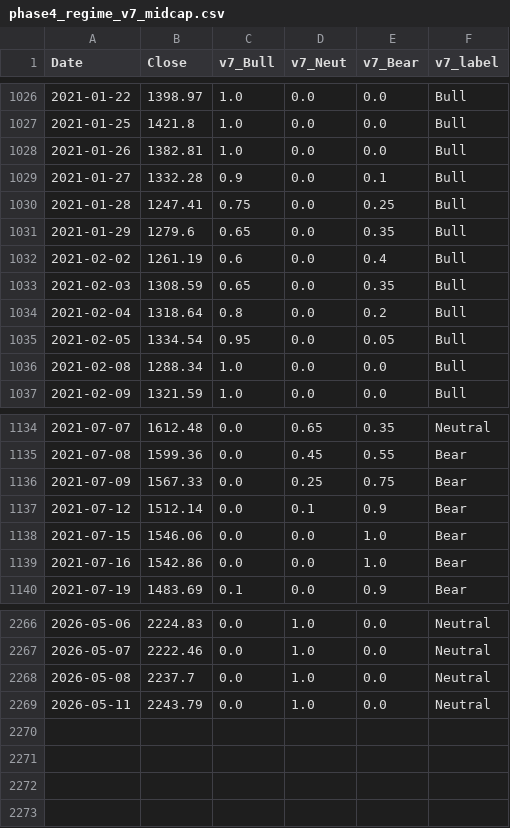
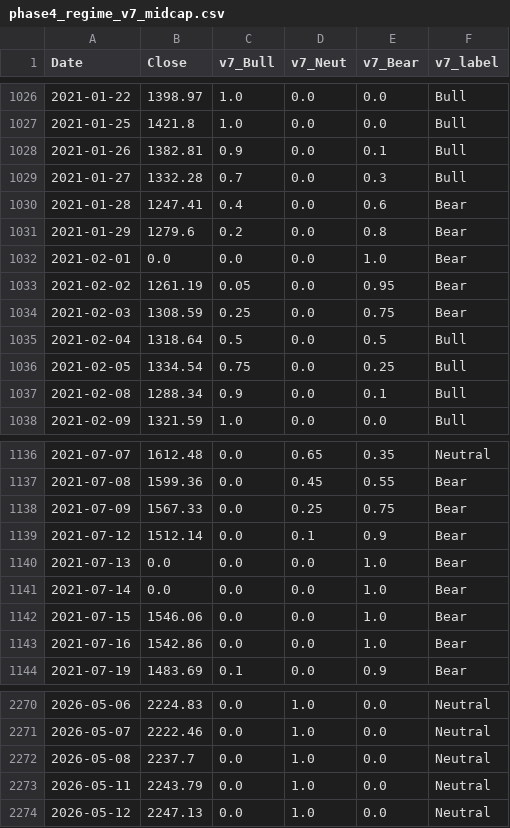
Before and after one commit to hongha5192-bit/index-regime, a CSV file: data/phase4_regime_v7_midcap.csv, drawn as a sheet; only a part is shown, gaps mark what is left out; the diff covers the shown part only.

```diff
--- a/data/phase4_regime_v7_midcap.csv
+++ b/data/phase4_regime_v7_midcap.csv
@@ -1027,11 +1027,12 @@ Date,Close,v7_Bull,v7_Neut,v7_Bear,v7_label
 2021-01-25,1421.8,1.0,0.0,0.0,Bull
-2021-01-26,1382.81,1.0,0.0,0.0,Bull
-2021-01-27,1332.28,0.9,0.0,0.1,Bull
-2021-01-28,1247.41,0.75,0.0,0.25,Bull
-2021-01-29,1279.6,0.65,0.0,0.35,Bull
-2021-02-02,1261.19,0.6,0.0,0.4,Bull
-2021-02-03,1308.59,0.65,0.0,0.35,Bull
-2021-02-04,1318.64,0.8,0.0,0.2,Bull
-2021-02-05,1334.54,0.95,0.0,0.05,Bull
-2021-02-08,1288.34,1.0,0.0,0.0,Bull
+2021-01-26,1382.81,0.9,0.0,0.1,Bull
+2021-01-27,1332.28,0.7,0.0,0.3,Bull
+2021-01-28,1247.41,0.4,0.0,0.6,Bear
+2021-01-29,1279.6,0.2,0.0,0.8,Bear
+2021-02-01,0.0,0.0,0.0,1.0,Bear
+2021-02-02,1261.19,0.05,0.0,0.95,Bear
+2021-02-03,1308.59,0.25,0.0,0.75,Bear
+2021-02-04,1318.64,0.5,0.0,0.5,Bull
+2021-02-05,1334.54,0.75,0.0,0.25,Bull
+2021-02-08,1288.34,0.9,0.0,0.1,Bull
 2021-02-09,1321.59,1.0,0.0,0.0,Bull
@@ -1137,2 +1139,4 @@ Date,Close,v7_Bull,v7_Neut,v7_Bear,v7_label
 2021-07-12,1512.14,0.0,0.1,0.9,Bear
+2021-07-13,0.0,0.0,0.0,1.0,Bear
+2021-07-14,0.0,0.0,0.0,1.0,Bear
 2021-07-15,1546.06,0.0,0.0,1.0,Bear
@@ -2269 +2273,2 @@ Date,Close,v7_Bull,v7_Neut,v7_Bear,v7_label
 2026-05-11,2243.79,0.0,1.0,0.0,Neutral
+2026-05-12,2247.13,0.0,1.0,0.0,Neutral
```
Also changed, not shown: 1 added row and 34 edited cells elsewhere in this file, data/phase4_regime_v7_smallcap.csv, data/phase4_regime_v7_vnindex.csv, 3 other files.
